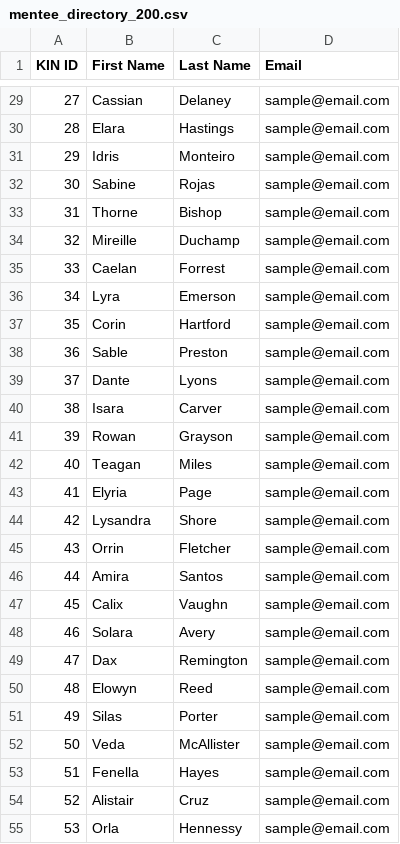
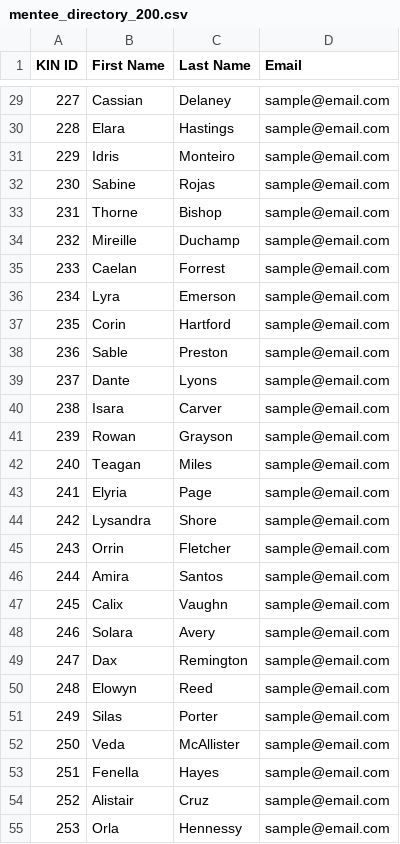
Before and after one commit to stevensblueprint/aad-matching-service, a CSV file: matching-algorithm/processing/mentee_directory_200.csv, drawn as a sheet; only a part is shown, gaps mark what is left out; the diff covers the shown part only.

```diff
--- a/matching-algorithm/processing/mentee_directory_200.csv
+++ b/matching-algorithm/processing/mentee_directory_200.csv
@@ -29,27 +29,27 @@ KIN ID,First Name,Last Name,Email
-27,Cassian,Delaney,sample@email.com
-28,Elara,Hastings,sample@email.com
-29,Idris,Monteiro,sample@email.com
-30,Sabine,Rojas,sample@email.com
-31,Thorne,Bishop,sample@email.com
-32,Mireille,Duchamp,sample@email.com
-33,Caelan,Forrest,sample@email.com
-34,Lyra,Emerson,sample@email.com
-35,Corin,Hartford,sample@email.com
-36,Sable,Preston,sample@email.com
-37,Dante,Lyons,sample@email.com
-38,Isara,Carver,sample@email.com
-39,Rowan,Grayson,sample@email.com
-40,Teagan,Miles,sample@email.com
-41,Elyria,Page,sample@email.com
-42,Lysandra,Shore,sample@email.com
-43,Orrin,Fletcher,sample@email.com
-44,Amira,Santos,sample@email.com
-45,Calix,Vaughn,sample@email.com
-46,Solara,Avery,sample@email.com
-47,Dax,Remington,sample@email.com
-48,Elowyn,Reed,sample@email.com
-49,Silas,Porter,sample@email.com
-50,Veda,McAllister,sample@email.com
-51,Fenella,Hayes,sample@email.com
-52,Alistair,Cruz,sample@email.com
-53,Orla,Hennessy,sample@email.com
+227,Cassian,Delaney,sample@email.com
+228,Elara,Hastings,sample@email.com
+229,Idris,Monteiro,sample@email.com
+230,Sabine,Rojas,sample@email.com
+231,Thorne,Bishop,sample@email.com
+232,Mireille,Duchamp,sample@email.com
+233,Caelan,Forrest,sample@email.com
+234,Lyra,Emerson,sample@email.com
+235,Corin,Hartford,sample@email.com
+236,Sable,Preston,sample@email.com
+237,Dante,Lyons,sample@email.com
+238,Isara,Carver,sample@email.com
+239,Rowan,Grayson,sample@email.com
+240,Teagan,Miles,sample@email.com
+241,Elyria,Page,sample@email.com
+242,Lysandra,Shore,sample@email.com
+243,Orrin,Fletcher,sample@email.com
+244,Amira,Santos,sample@email.com
+245,Calix,Vaughn,sample@email.com
+246,Solara,Avery,sample@email.com
+247,Dax,Remington,sample@email.com
+248,Elowyn,Reed,sample@email.com
+249,Silas,Porter,sample@email.com
+250,Veda,McAllister,sample@email.com
+251,Fenella,Hayes,sample@email.com
+252,Alistair,Cruz,sample@email.com
+253,Orla,Hennessy,sample@email.com
```
Also changed, not shown: 173 edited cells elsewhere in this file, matching-algorithm/processing/matching_responses.csv, matching-algorithm/processing/mentor_directory_200.csv, 4 other files.
